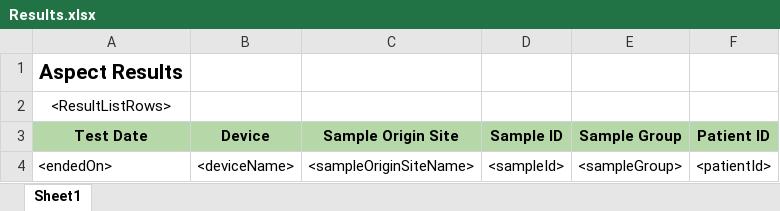
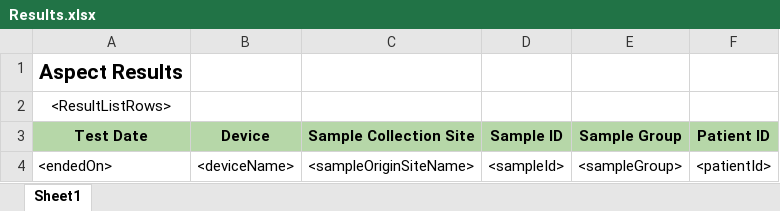
Before and after one commit to RahatSaqib/aspect, an Excel workbook: api/templates/Results.xlsx, sheet Sheet1, drawn as a sheet; values as stored, in another font and other column widths than the file's, no borders; charts and pictures not drawn; the diff names each change by its address in the sheet, - before the commit and + after, or states it on an @@ line.

```diff
--- a/api/templates/Results.xlsx (sheet Sheet1)
+++ b/api/templates/Results.xlsx (sheet Sheet1)
-C3: Sample Origin Site
+C3: Sample Collection Site
```
Also changed, not shown: charts or pictures, api/templates/DeviceApiKeys.xlsx, api/templates/Devices.xlsx.
